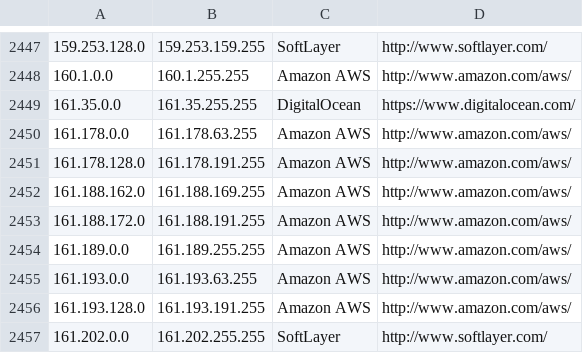
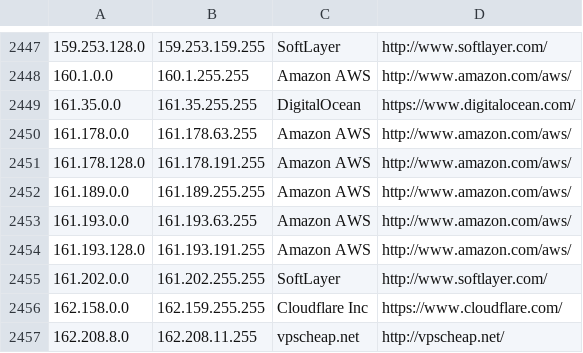
Before and after one commit to kanadaj/ipcat, a CSV file: datacenters.csv, drawn as a sheet; only a part is shown, gaps mark what is left out; the shorter side is filled out with more unchanged rows; the diff names each change by its address in the sheet, - before the commit and + after, or states it on an @@ line.

```diff
--- a/datacenters.csv
+++ b/datacenters.csv
-row 2452: 161.188.162.0 | 161.188.169.255 | Amazon AWS | http://www.amazon.com/aws/
-row 2453: 161.188.172.0 | 161.188.191.255 | Amazon AWS | http://www.amazon.com/aws/
```
Also changed, not shown: datacenters-stats.csv.
